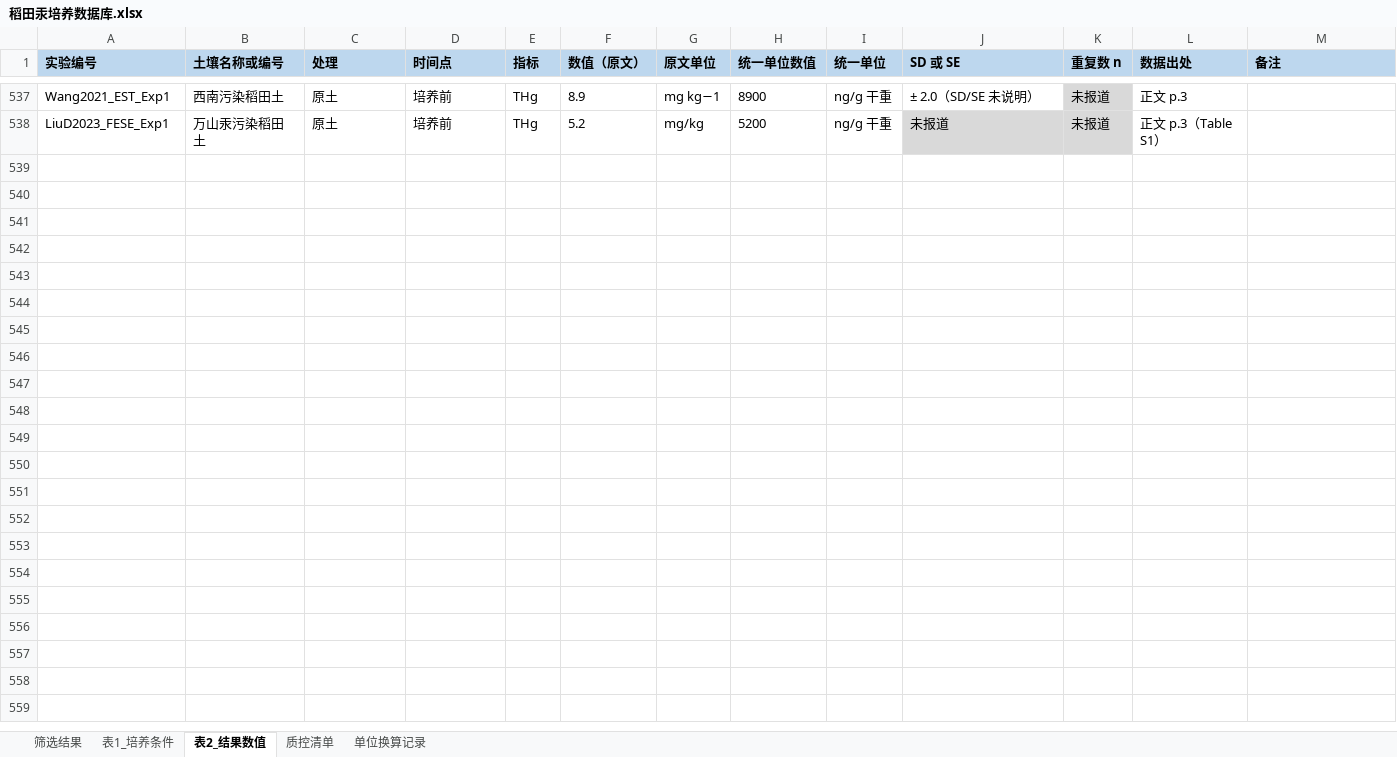
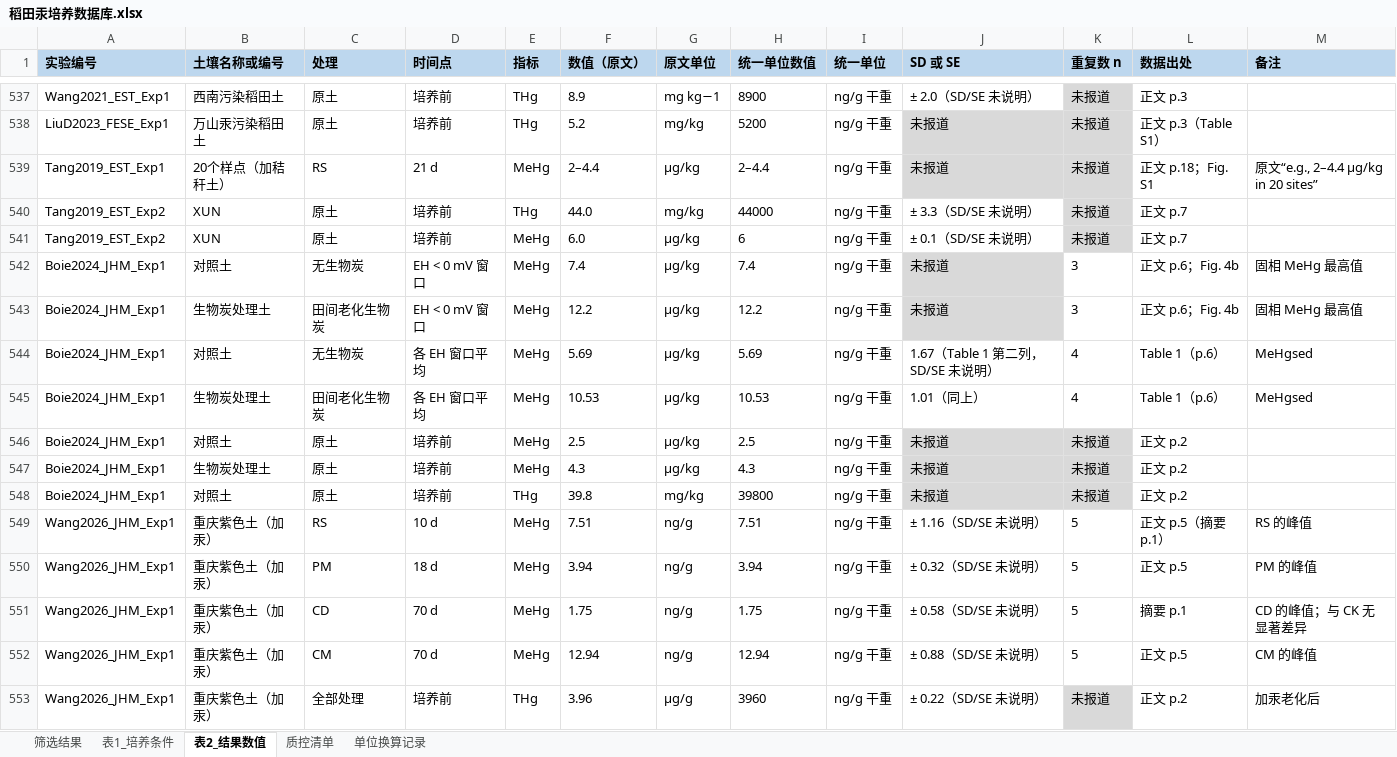
Before and after one commit to kiki577559-a11y/my-test-project, an Excel workbook: 汞培养数据库/稻田汞培养数据库.xlsx, sheet 表2_结果数值, drawn as a sheet; only a part is shown, gaps mark what is left out; values as stored, in another font and other column widths than the file's, no borders; the diff names each change by its address in the sheet, - before the commit and + after, or states it on an @@ line.

```diff
--- a/汞培养数据库/稻田汞培养数据库.xlsx (sheet 表2_结果数值)
+++ b/汞培养数据库/稻田汞培养数据库.xlsx (sheet 表2_结果数值)
+row 539: Tang2019_EST_Exp1 | 20个样点（加秸秆土） | RS | 21 d | MeHg | 2–4.4 | µg/kg | 2–4.4 | ng/g 干重 | 未报道 | 未报道 | 正文 p.18；Fig. S1 | 原文“e.g., 2–4.4 µg/kg in 20 sites”
+row 540: Tang2019_EST_Exp2 | XUN | 原土 | 培养前 | THg | 44.0 | mg/kg | 44000 | ng/g 干重 | ± 3.3（SD/SE 未说明） | 未报道 | 正文 p.7
+row 541: Tang2019_EST_Exp2 | XUN | 原土 | 培养前 | MeHg | 6.0 | µg/kg | 6 | ng/g 干重 | ± 0.1（SD/SE 未说明） | 未报道 | 正文 p.7
+row 542: Boie2024_JHM_Exp1 | 对照土 | 无生物炭 | EH < 0 mV 窗口 | MeHg | 7.4 | µg/kg | 7.4 | ng/g 干重 | 未报道 | 3 | 正文 p.6；Fig. 4b | 固相 MeHg 最高值
+row 543: Boie2024_JHM_Exp1 | 生物炭处理土 | 田间老化生物炭 | EH < 0 mV 窗口 | MeHg | 12.2 | µg/kg | 12.2 | ng/g 干重 | 未报道 | 3 | 正文 p.6；Fig. 4b | 固相 MeHg 最高值
+row 544: Boie2024_JHM_Exp1 | 对照土 | 无生物炭 | 各 EH 窗口平均 | MeHg | 5.69 | µg/kg | 5.69 | ng/g 干重 | 1.67（Table 1 第二列，SD/SE 未说明） | 4 | Table 1（p.6） | MeHgsed
+row 545: Boie2024_JHM_Exp1 | 生物炭处理土 | 田间老化生物炭 | 各 EH 窗口平均 | MeHg | 10.53 | µg/kg | 10.53 | ng/g 干重 | 1.01（同上） | 4 | Table 1（p.6） | MeHgsed
+row 546: Boie2024_JHM_Exp1 | 对照土 | 原土 | 培养前 | MeHg | 2.5 | µg/kg | 2.5 | ng/g 干重 | 未报道 | 未报道 | 正文 p.2
+row 547: Boie2024_JHM_Exp1 | 生物炭处理土 | 原土 | 培养前 | MeHg | 4.3 | µg/kg | 4.3 | ng/g 干重 | 未报道 | 未报道 | 正文 p.2
+row 548: Boie2024_JHM_Exp1 | 对照土 | 原土 | 培养前 | THg | 39.8 | mg/kg | 39800 | ng/g 干重 | 未报道 | 未报道 | 正文 p.2
+row 549: Wang2026_JHM_Exp1 | 重庆紫色土（加汞） | RS | 10 d | MeHg | 7.51 | ng/g | 7.51 | ng/g 干重 | ± 1.16（SD/SE 未说明） | 5 | 正文 p.5（摘要 p.1） | RS 的峰值
+row 550: Wang2026_JHM_Exp1 | 重庆紫色土（加汞） | PM | 18 d | MeHg | 3.94 | ng/g | 3.94 | ng/g 干重 | ± 0.32（SD/SE 未说明） | 5 | 正文 p.5 | PM 的峰值
+row 551: Wang2026_JHM_Exp1 | 重庆紫色土（加汞） | CD | 70 d | MeHg | 1.75 | ng/g | 1.75 | ng/g 干重 | ± 0.58（SD/SE 未说明） | 5 | 摘要 p.1 | CD 的峰值；与 CK 无显著差异
+row 552: Wang2026_JHM_Exp1 | 重庆紫色土（加汞） | CM | 70 d | MeHg | 12.94 | ng/g | 12.94 | ng/g 干重 | ± 0.88（SD/SE 未说明） | 5 | 正文 p.5 | CM 的峰值
+row 553: Wang2026_JHM_Exp1 | 重庆紫色土（加汞） | 全部处理 | 培养前 | THg | 3.96 | μg/g | 3960 | ng/g 干重 | ± 0.22（SD/SE 未说明） | 未报道 | 正文 p.2 | 加汞老化后
```
Also changed, not shown: sheet 表1_培养条件, sheet 单位换算记录, sheet 质控清单, 10 other files.
